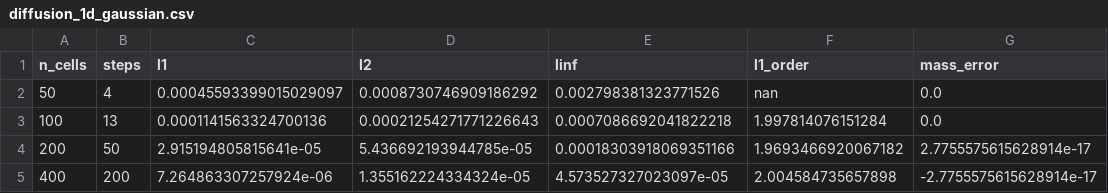
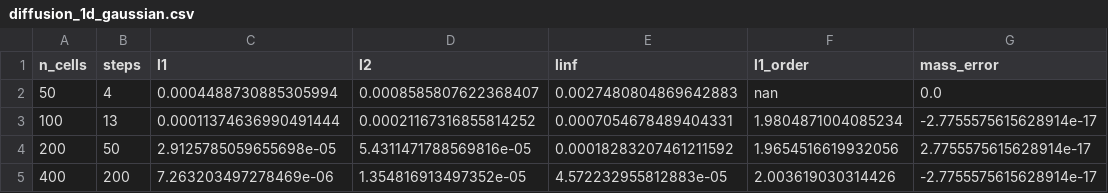
Before and after one commit to Bodhisatwa-Datta/adaptive-mesh-refinement, a CSV file: benchmarks/convergence/diffusion_1d_gaussian.csv, drawn as a sheet.

Commit message:
Improve diffusion validation and AMR benchmarking

```diff
--- a/benchmarks/convergence/diffusion_1d_gaussian.csv
+++ b/benchmarks/convergence/diffusion_1d_gaussian.csv
@@ -1,5 +1,5 @@
 n_cells,steps,l1,l2,linf,l1_order,mass_error
-50,4,0.00045593399015029097,0.0008730746909186292,0.002798381323771526,nan,0.0
-100,13,0.0001141563324700136,0.00021254271771226643,0.0007086692041822218,1.997814076151284,0.0
-200,50,2.915194805815641e-05,5.436692193944785e-05,0.00018303918069351166,1.9693466920067182,2.7755575615628914e-17
-400,200,7.264863307257924e-06,1.355162224334324e-05,4.573527327023097e-05,2.004584735657898,-2.7755575615628914e-17
+50,4,0.0004488730885305994,0.0008585807622368407,0.0027480804869642883,nan,0.0
+100,13,0.00011374636990491444,0.00021167316855814252,0.0007054678489404331,1.9804871004085234,-2.7755575615628914e-17
+200,50,2.9125785059655698e-05,5.4311471788569816e-05,0.00018283207461211592,1.9654516619932056,2.7755575615628914e-17
+400,200,7.263203497278469e-06,1.354816913497352e-05,4.572232955812883e-05,2.003619030314426,-2.7755575615628914e-17
```
Also changed, not shown: benchmarks/uniform_vs_amr/diffusion_1d.csv, 27 other files.
